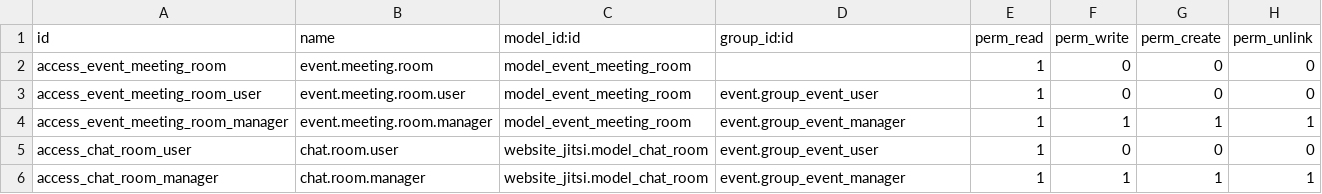
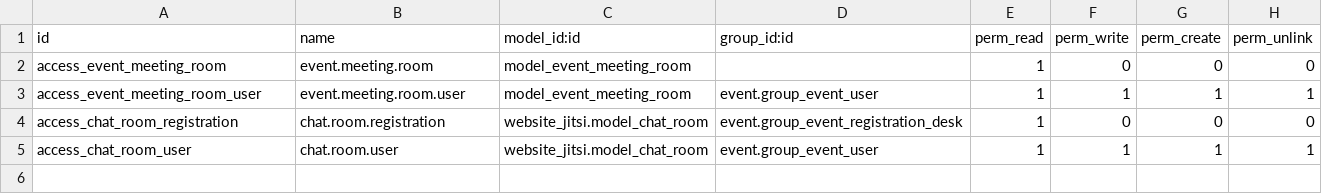
Before and after one commit to YoushaExT/odoo, a CSV file: addons/website_event_meet/security/ir.model.access.csv, drawn as a sheet.

```diff
--- a/addons/website_event_meet/security/ir.model.access.csv
+++ b/addons/website_event_meet/security/ir.model.access.csv
@@ -2,5 +2,4 @@ id,name,model_id:id,group_id:id,perm_read,perm_write,perm_create,perm_unlink
 access_event_meeting_room,event.meeting.room,model_event_meeting_room,,1,0,0,0
-access_event_meeting_room_user,event.meeting.room.user,model_event_meeting_room,event.group_event_user,1,0,0,0
-access_event_meeting_room_manager,event.meeting.room.manager,model_event_meeting_room,event.group_event_manager,1,1,1,1
-access_chat_room_user,chat.room.user,website_jitsi.model_chat_room,event.group_event_user,1,0,0,0
-access_chat_room_manager,chat.room.manager,website_jitsi.model_chat_room,event.group_event_manager,1,1,1,1
+access_event_meeting_room_user,event.meeting.room.user,model_event_meeting_room,event.group_event_user,1,1,1,1
+access_chat_room_registration,chat.room.registration,website_jitsi.model_chat_room,event.group_event_registration_desk,1,0,0,0
+access_chat_room_user,chat.room.user,website_jitsi.model_chat_room,event.group_event_user,1,1,1,1
```
Also changed, not shown: addons/event/security/ir.model.access.csv, addons/event_crm/security/ir.model.access.csv, 26 other files.
